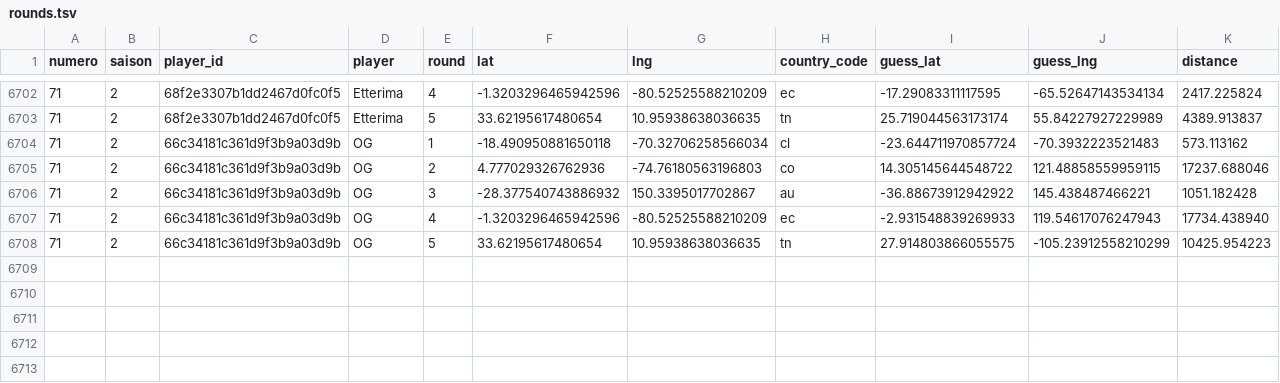
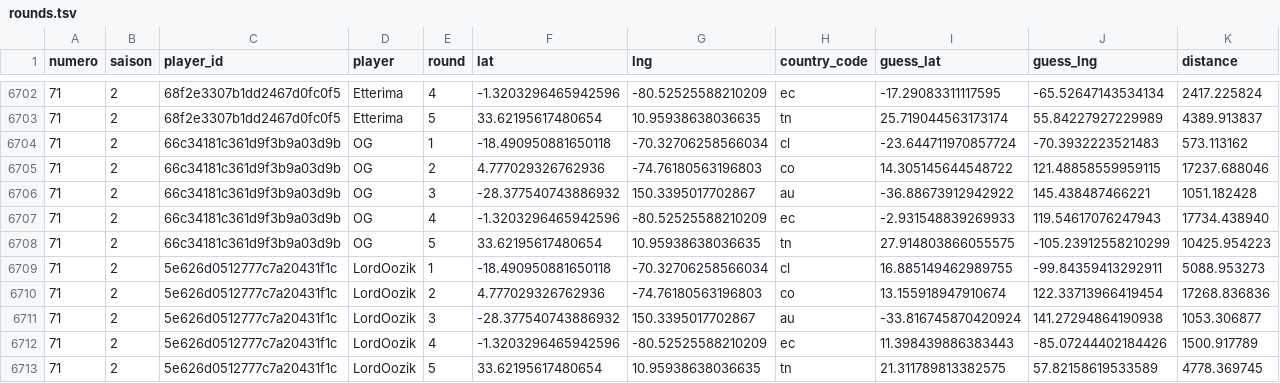
Before and after one commit to ComteUnderscoreL/geostats, a TSV file: data/rounds.tsv, drawn as a sheet; only a part is shown, gaps mark what is left out.

```diff
--- a/data/rounds.tsv
+++ b/data/rounds.tsv
@@ -6708 +6708,6 @@ numero	saison	player_id	player	round	lat	lng	country_code	guess_lat	guess_lng	di
 71	2	66c34181c361d9f3b9a03d9b	OG	5	33.62195617480654	10.95938638036635	tn	27.914803866055575	-105.23912558210299	10425.954223
+71	2	5e626d0512777c7a20431f1c	LordOozik	1	-18.490950881650118	-70.32706258566034	cl	16.885149462989755	-99.84359413292911	5088.953273
+71	2	5e626d0512777c7a20431f1c	LordOozik	2	4.777029326762936	-74.76180563196803	co	13.155918947910674	122.33713966419454	17268.836836
+71	2	5e626d0512777c7a20431f1c	LordOozik	3	-28.377540743886932	150.3395017702867	au	-33.816745870420924	141.27294864190938	1053.306877
+71	2	5e626d0512777c7a20431f1c	LordOozik	4	-1.3203296465942596	-80.52525588210209	ec	11.398439886383443	-85.07244402184426	1500.917789
+71	2	5e626d0512777c7a20431f1c	LordOozik	5	33.62195617480654	10.95938638036635	tn	21.311789813382575	57.82158619533589	4778.369745
```
Also changed, not shown: data/totals.tsv.
